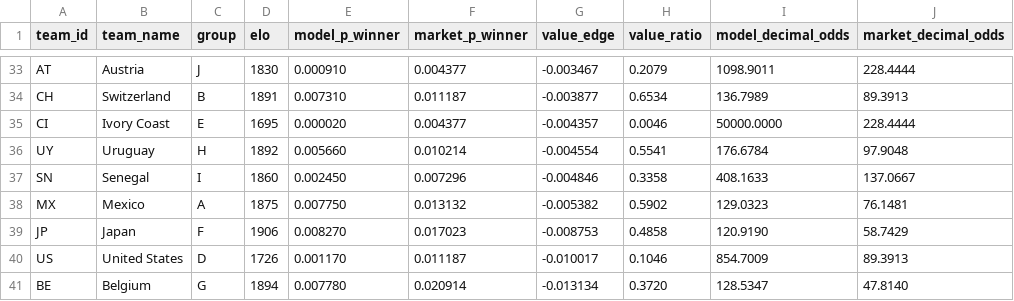
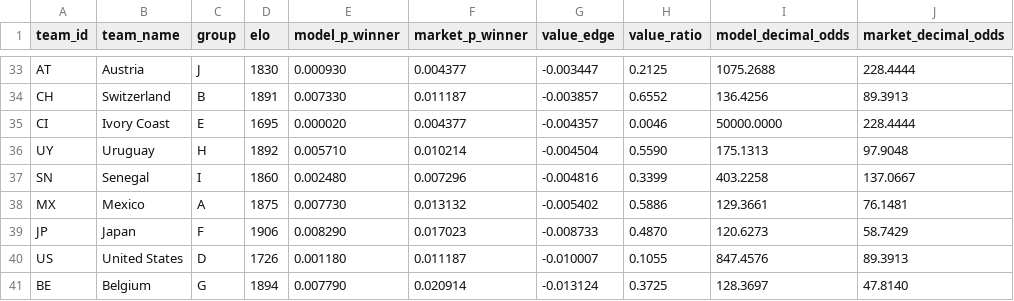
Before and after one commit to recommend-games/blog, a CSV file: experiments/world_cup_2026/outputs/market_comparison.csv, drawn as a sheet; only a part is shown, gaps mark what is left out; the diff covers the shown part only; the diff names each change by its address in the sheet, - before the commit and + after, or states it on an @@ line.

```diff
--- a/experiments/world_cup_2026/outputs/market_comparison.csv
+++ b/experiments/world_cup_2026/outputs/market_comparison.csv
-E33 (model_p_winner): 0.000910
+E33 (model_p_winner): 0.000930
-G33 (value_edge): -0.003467
+G33 (value_edge): -0.003447
-H33 (value_ratio): 0.2079
+H33 (value_ratio): 0.2125
-I33 (model_decimal_odds): 1098.9011
+I33 (model_decimal_odds): 1075.2688
-E34 (model_p_winner): 0.007310
+E34 (model_p_winner): 0.007330
-G34 (value_edge): -0.003877
+G34 (value_edge): -0.003857
-H34 (value_ratio): 0.6534
+H34 (value_ratio): 0.6552
-I34 (model_decimal_odds): 136.7989
+I34 (model_decimal_odds): 136.4256
-E36 (model_p_winner): 0.005660
+E36 (model_p_winner): 0.005710
-G36 (value_edge): -0.004554
+G36 (value_edge): -0.004504
-H36 (value_ratio): 0.5541
+H36 (value_ratio): 0.5590
-I36 (model_decimal_odds): 176.6784
+I36 (model_decimal_odds): 175.1313
-E37 (model_p_winner): 0.002450
+E37 (model_p_winner): 0.002480
-G37 (value_edge): -0.004846
+G37 (value_edge): -0.004816
-H37 (value_ratio): 0.3358
+H37 (value_ratio): 0.3399
-I37 (model_decimal_odds): 408.1633
+I37 (model_decimal_odds): 403.2258
-E38 (model_p_winner): 0.007750
+E38 (model_p_winner): 0.007730
-G38 (value_edge): -0.005382
+G38 (value_edge): -0.005402
-H38 (value_ratio): 0.5902
+H38 (value_ratio): 0.5886
-I38 (model_decimal_odds): 129.0323
+I38 (model_decimal_odds): 129.3661
-E39 (model_p_winner): 0.008270
+E39 (model_p_winner): 0.008290
-G39 (value_edge): -0.008753
+G39 (value_edge): -0.008733
-H39 (value_ratio): 0.4858
+H39 (value_ratio): 0.4870
-I39 (model_decimal_odds): 120.9190
+I39 (model_decimal_odds): 120.6273
-E40 (model_p_winner): 0.001170
+E40 (model_p_winner): 0.001180
-G40 (value_edge): -0.010017
+G40 (value_edge): -0.010007
-H40 (value_ratio): 0.1046
+H40 (value_ratio): 0.1055
-I40 (model_decimal_odds): 854.7009
+I40 (model_decimal_odds): 847.4576
-E41 (model_p_winner): 0.007780
+E41 (model_p_winner): 0.007790
-G41 (value_edge): -0.013134
+G41 (value_edge): -0.013124
-H41 (value_ratio): 0.3720
+H41 (value_ratio): 0.3725
-I41 (model_decimal_odds): 128.5347
+I41 (model_decimal_odds): 128.3697
```
Also changed, not shown: 2 added rows, 2 removed rows and 90 edited cells elsewhere in this file, experiments/world_cup_2026/outputs/group_probabilities.csv, experiments/world_cup_2026/outputs/team_probabilities.csv, 15 other files.
